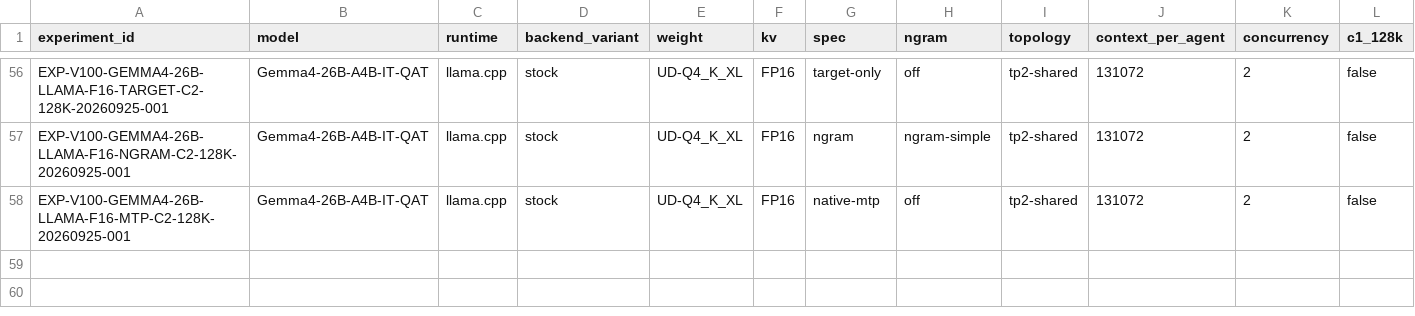
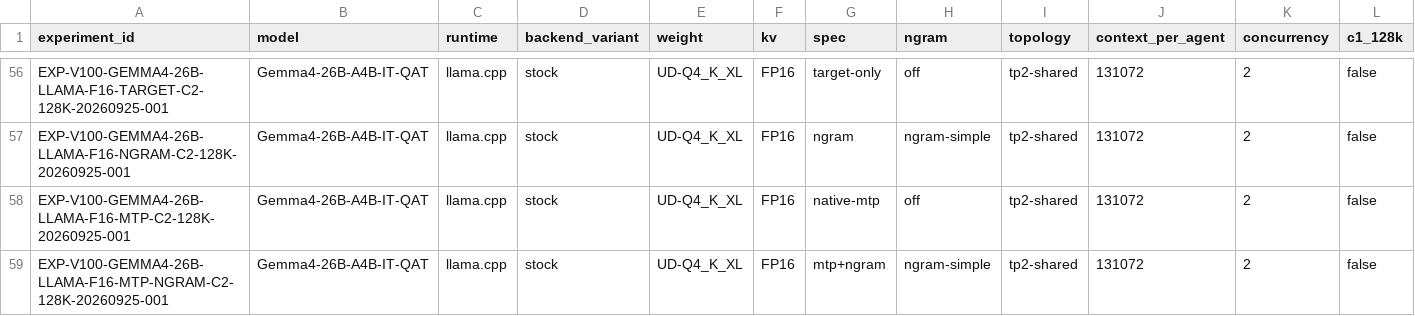
Before and after one commit to loopwhile/v100-llm-test, a CSV file: reports/comparison.csv, drawn as a sheet; only a part is shown, gaps mark what is left out; rows hold the shown columns only; the diff names each change by its address in the sheet, - before the commit and + after, or states it on an @@ line.

```diff
--- a/reports/comparison.csv
+++ b/reports/comparison.csv
+row 59: EXP-V100-GEMMA4-26B-LLAMA-F16-MTP-NGRAM-C2-128K-20260925-001 | Gemma4-26B-A4B-IT-QAT | llama.cpp | stock | UD-Q4_K_XL | FP16 | mtp+ngram | ngram-simple | tp2-shared | 131072 | 2 | false
```
Also changed, not shown: results/summary.csv, 32 other files.
